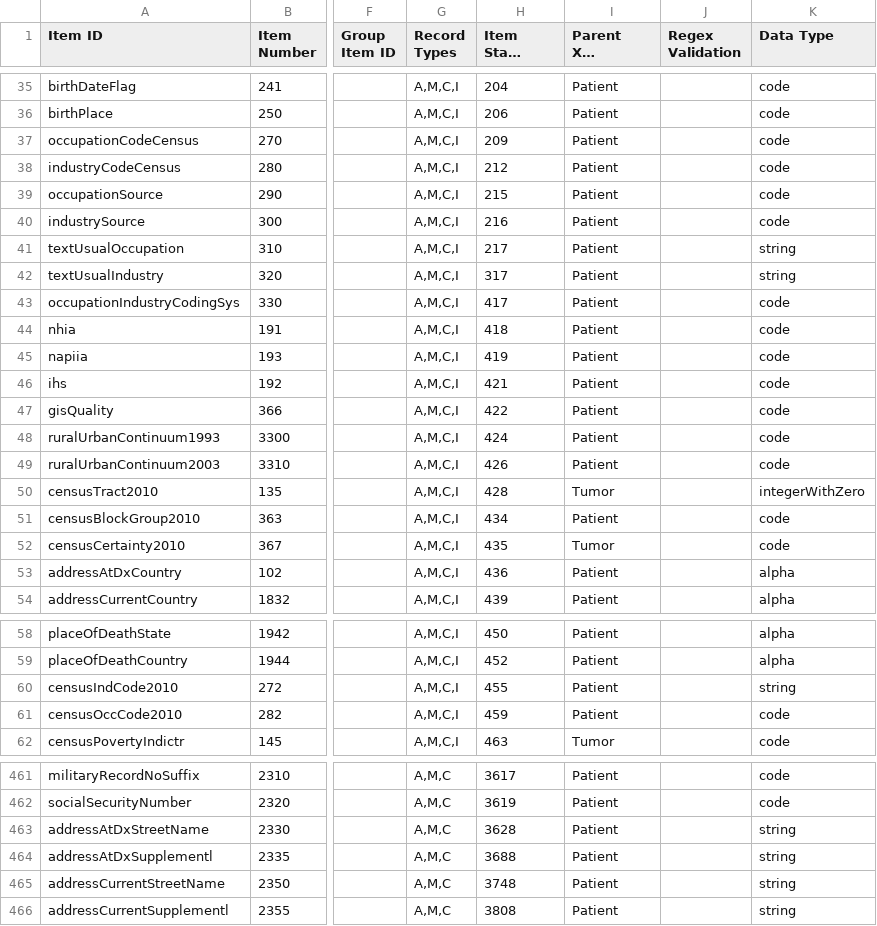
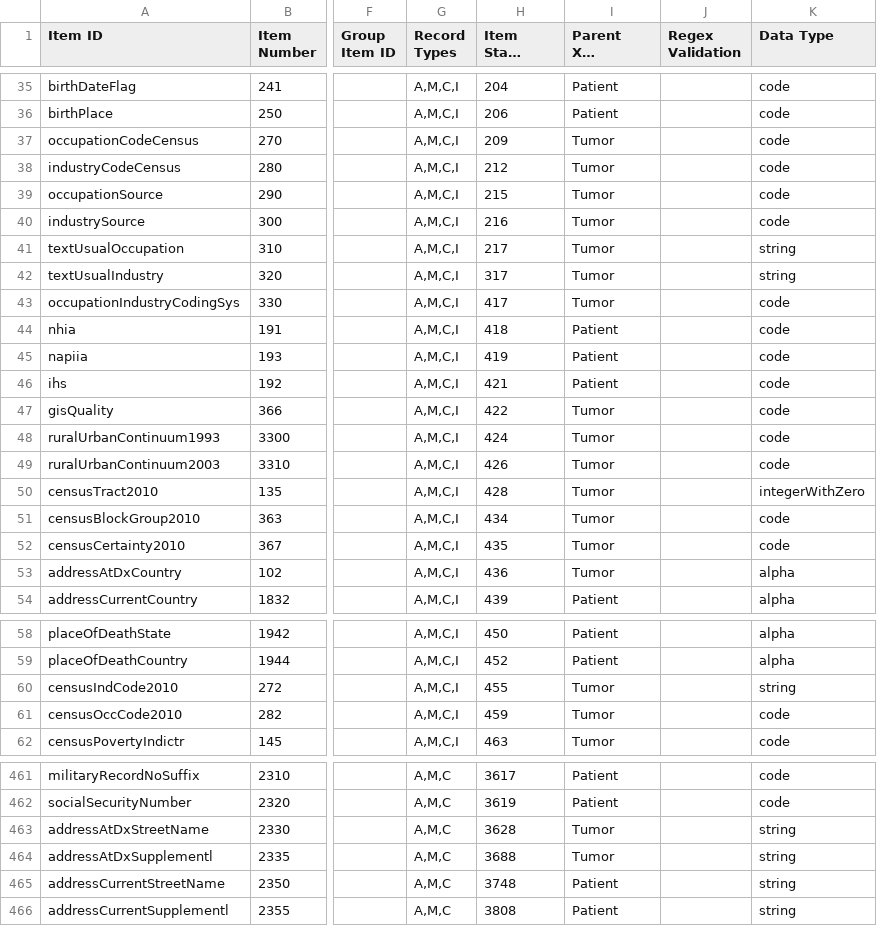
Before and after one commit to imsweb/naaccr-xml, a CSV file: src/main/resources/naaccr-dictionary-140.csv, drawn as a sheet; only a part is shown, gaps mark what is left out; long unchanged cells end in …; the diff covers the shown part only; the diff names each change by its address in the sheet, - before the commit and + after, or states it on an @@ line.

Commit message:
Updated dictionary...

```diff
--- a/src/main/resources/naaccr-dictionary-140.csv
+++ b/src/main/resources/naaccr-dictionary-140.csv
-I37:I43 (Parent XML Element): Patient
+I37:I43 (Parent XML Element): Tumor
-I47:I49 (Parent XML Element): Patient
+I47:I49 (Parent XML Element): Tumor
-I51 (Parent XML Element): Patient
+I51 (Parent XML Element): Tumor
-I53 (Parent XML Element): Patient
+I53 (Parent XML Element): Tumor
-I60:I61 (Parent XML Element): Patient
+I60:I61 (Parent XML Element): Tumor
-I463:I464 (Parent XML Element): Patient
+I463:I464 (Parent XML Element): Tumor
```
Also changed, not shown: 10 edited cells elsewhere in this file, 1 other file.
